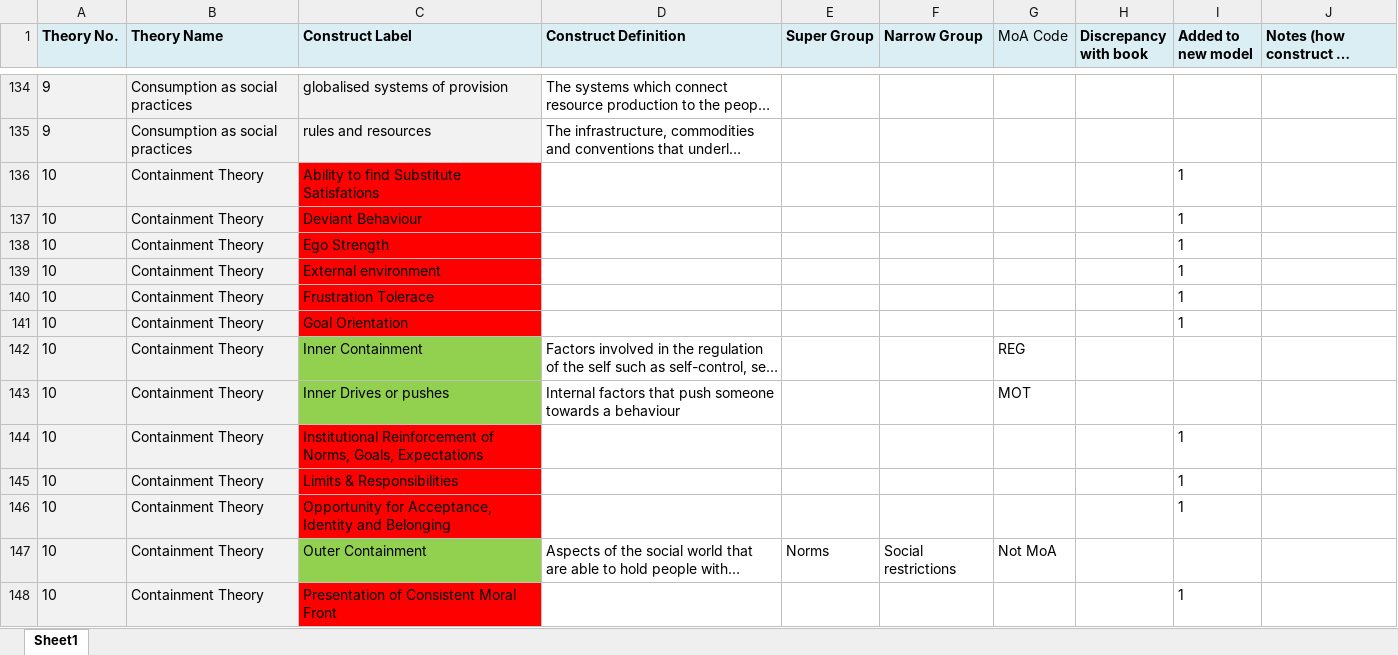
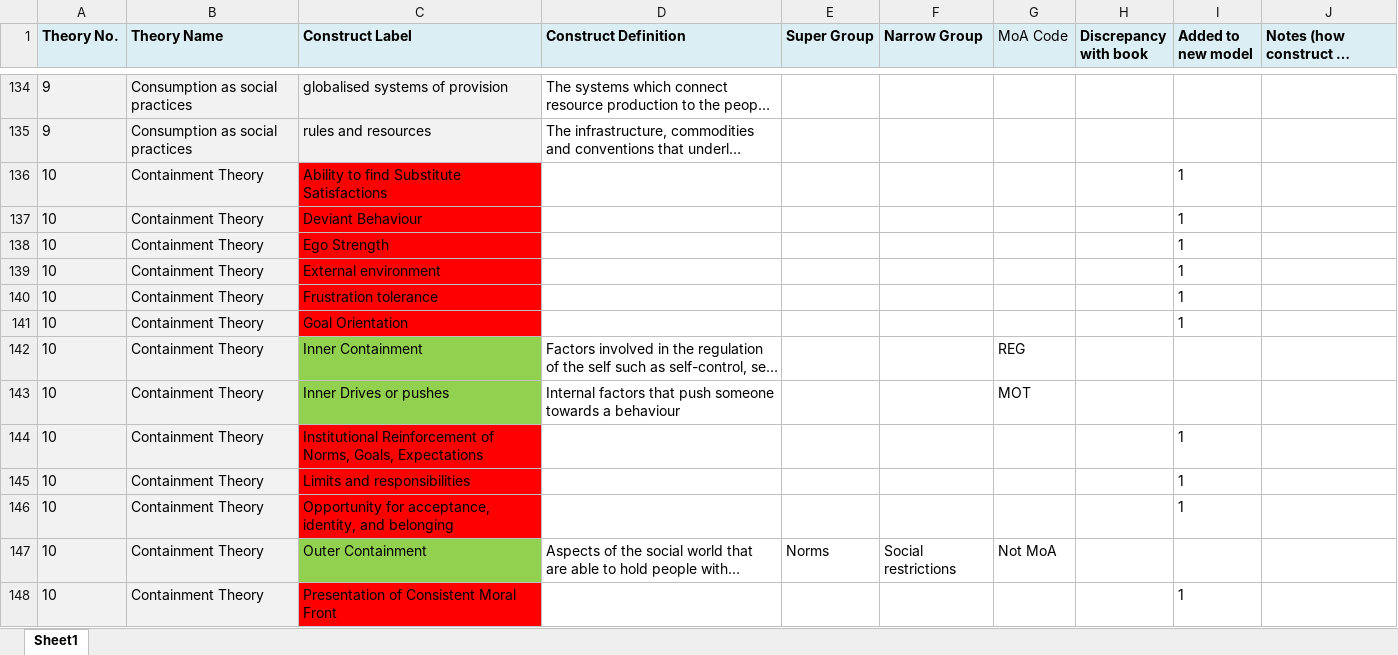
Before and after one commit to jannahastings/theory-database, an Excel workbook: definitions/Final Constructs (Across Theory Mapping).xlsx, sheet Sheet1, drawn as a sheet; only a part is shown, gaps mark what is left out; long unchanged cells end in …; values as stored, in another font and other column widths than the file's, no borders; table styles not drawn; the diff covers the shown part only; the diff names each change by its address in the sheet, - before the commit and + after, or states it on an @@ line.

Commit message:
Updated ConstructsOntologyMappingTemplate-JH file Updated Construct Label column in Final Constructs file
Signed-off-by: Tom <tomjuggler@gmail.com>

```diff
--- a/definitions/Final Constructs (Across Theory Mapping).xlsx (sheet Sheet1)
+++ b/definitions/Final Constructs (Across Theory Mapping).xlsx (sheet Sheet1)
-C136 (Construct Label): Ability to find Substitute Satisfations
+C136 (Construct Label): Ability to find Substitute Satisfactions
-C140 (Construct Label): Frustration Tolerace
+C140 (Construct Label): Frustration tolerance
-C145 (Construct Label): Limits & Responsibilities
+C145 (Construct Label): Limits and responsibilities
-C146 (Construct Label): Opportunity for Acceptance, Identity and Belonging
+C146 (Construct Label): Opportunity for acceptance, identity, and belonging
```
Also changed, not shown: 109 edited cells and cell formats elsewhere in this sheet, constructs/ConstructsOntologyMappingTemplate-JH.xlsx.
